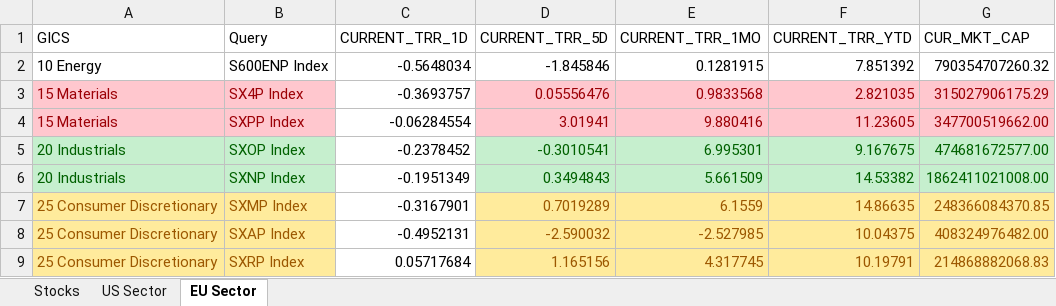
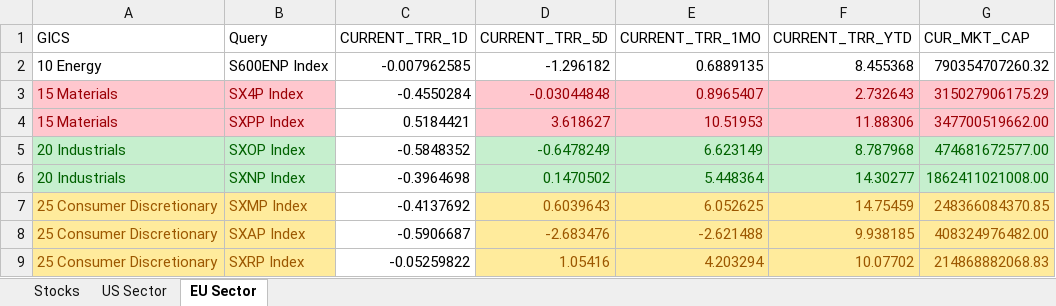
Before and after one commit to ssymhoven/megatrends, an Excel workbook: single-stocks.xlsx, sheet EU Sector, drawn as a sheet; only a part is shown; values as stored, in another font and other column widths than the file's, no borders; the diff covers the shown part only; the diff names each change by its address in the sheet, - before the commit and + after, or states it on an @@ line.

```diff
--- a/single-stocks.xlsx (sheet EU Sector)
+++ b/single-stocks.xlsx (sheet EU Sector)
-C2 (CURRENT_TRR_1D): -0.5648034
+C2 (CURRENT_TRR_1D): -0.007962585
-D2 (CURRENT_TRR_5D): -1.845846
+D2 (CURRENT_TRR_5D): -1.296182
-E2 (CURRENT_TRR_1MO): 0.1281915
+E2 (CURRENT_TRR_1MO): 0.6889135
-F2 (CURRENT_TRR_YTD): 7.851392
+F2 (CURRENT_TRR_YTD): 8.455368
-C3 (CURRENT_TRR_1D): -0.3693757
+C3 (CURRENT_TRR_1D): -0.4550284
-D3 (CURRENT_TRR_5D): 0.05556476
+D3 (CURRENT_TRR_5D): -0.03044848
-E3 (CURRENT_TRR_1MO): 0.9833568
+E3 (CURRENT_TRR_1MO): 0.8965407
-F3 (CURRENT_TRR_YTD): 2.821035
+F3 (CURRENT_TRR_YTD): 2.732643
-C4 (CURRENT_TRR_1D): -0.06284554
+C4 (CURRENT_TRR_1D): 0.5184421
-D4 (CURRENT_TRR_5D): 3.01941
+D4 (CURRENT_TRR_5D): 3.618627
-E4 (CURRENT_TRR_1MO): 9.880416
+E4 (CURRENT_TRR_1MO): 10.51953
-F4 (CURRENT_TRR_YTD): 11.23605
+F4 (CURRENT_TRR_YTD): 11.88306
-C5 (CURRENT_TRR_1D): -0.2378452
+C5 (CURRENT_TRR_1D): -0.5848352
-D5 (CURRENT_TRR_5D): -0.3010541
+D5 (CURRENT_TRR_5D): -0.6478249
-E5 (CURRENT_TRR_1MO): 6.995301
+E5 (CURRENT_TRR_1MO): 6.623149
-F5 (CURRENT_TRR_YTD): 9.167675
+F5 (CURRENT_TRR_YTD): 8.787968
-C6 (CURRENT_TRR_1D): -0.1951349
+C6 (CURRENT_TRR_1D): -0.3964698
-D6 (CURRENT_TRR_5D): 0.3494843
+D6 (CURRENT_TRR_5D): 0.1470502
-E6 (CURRENT_TRR_1MO): 5.661509
+E6 (CURRENT_TRR_1MO): 5.448364
-F6 (CURRENT_TRR_YTD): 14.53382
+F6 (CURRENT_TRR_YTD): 14.30277
-C7 (CURRENT_TRR_1D): -0.3167901
+C7 (CURRENT_TRR_1D): -0.4137692
-D7 (CURRENT_TRR_5D): 0.7019289
+D7 (CURRENT_TRR_5D): 0.6039643
-E7 (CURRENT_TRR_1MO): 6.1559
+E7 (CURRENT_TRR_1MO): 6.052625
-F7 (CURRENT_TRR_YTD): 14.86635
+F7 (CURRENT_TRR_YTD): 14.75459
-C8 (CURRENT_TRR_1D): -0.4952131
+C8 (CURRENT_TRR_1D): -0.5906687
-D8 (CURRENT_TRR_5D): -2.590032
+D8 (CURRENT_TRR_5D): -2.683476
-E8 (CURRENT_TRR_1MO): -2.527985
+E8 (CURRENT_TRR_1MO): -2.621488
-F8 (CURRENT_TRR_YTD): 10.04375
+F8 (CURRENT_TRR_YTD): 9.938185
-C9 (CURRENT_TRR_1D): 0.05717684
+C9 (CURRENT_TRR_1D): -0.05259822
-D9 (CURRENT_TRR_5D): 1.165156
+D9 (CURRENT_TRR_5D): 1.05416
-E9 (CURRENT_TRR_1MO): 4.317745
+E9 (CURRENT_TRR_1MO): 4.203294
-F9 (CURRENT_TRR_YTD): 10.19791
+F9 (CURRENT_TRR_YTD): 10.07702
```
Also changed, not shown: 52 edited cells elsewhere in this sheet, sheet Stocks, sheet US Sector, 9 other files.
